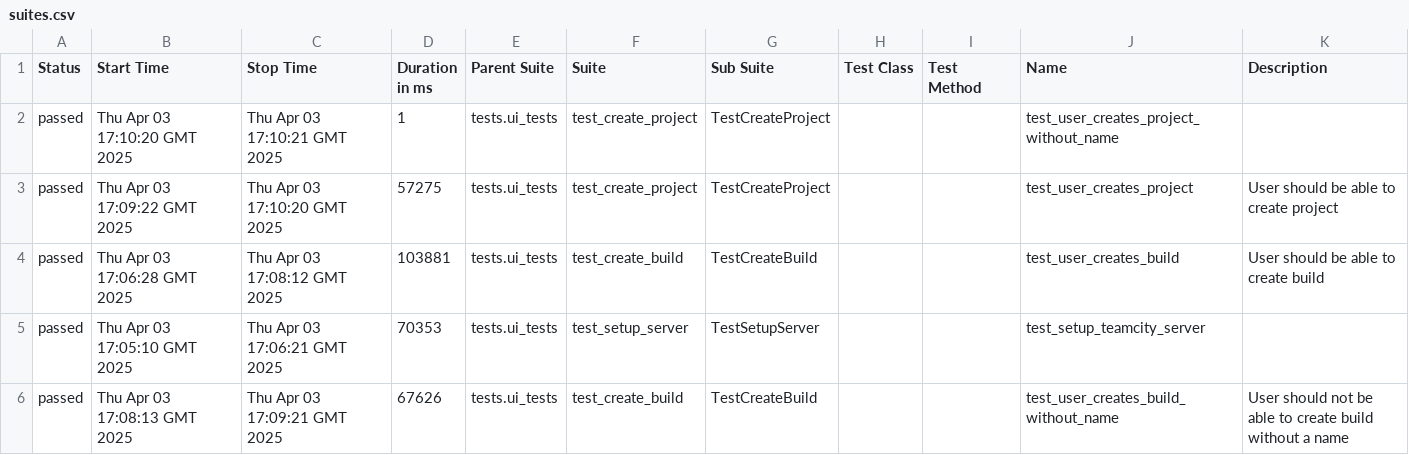
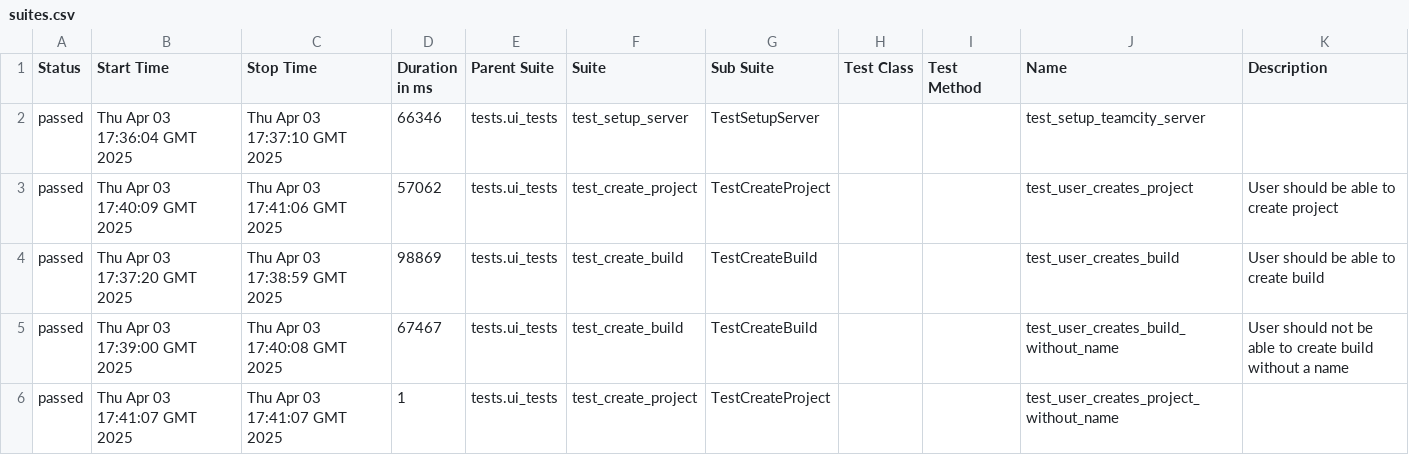
Before and after one commit to BonbonCola/teamcity_test_framework, a CSV file: ui/70/data/suites.csv, drawn as a sheet.

```diff
--- a/ui/70/data/suites.csv
+++ b/ui/70/data/suites.csv
@@ -1,6 +1,6 @@
 "Status","Start Time","Stop Time","Duration in ms","Parent Suite","Suite","Sub Suite","Test Class","Test Method","Name","Description"
-"passed","Thu Apr 03 17:10:20 GMT 2025","Thu Apr 03 17:10:21 GMT 2025","1","tests.ui_tests","test_create_project","TestCreateProject","","","test_user_creates_project_without_name",""
-"passed","Thu Apr 03 17:09:22 GMT 2025","Thu Apr 03 17:10:20 GMT 2025","57275","tests.ui_tests","test_create_project","TestCreateProject","","","test_user_creates_project","User should be able to create project"
-"passed","Thu Apr 03 17:06:28 GMT 2025","Thu Apr 03 17:08:12 GMT 2025","103881","tests.ui_tests","test_create_build","TestCreateBuild","","","test_user_creates_build","User should be able to create build"
-"passed","Thu Apr 03 17:05:10 GMT 2025","Thu Apr 03 17:06:21 GMT 2025","70353","tests.ui_tests","test_setup_server","TestSetupServer","","","test_setup_teamcity_server",""
-"passed","Thu Apr 03 17:08:13 GMT 2025","Thu Apr 03 17:09:21 GMT 2025","67626","tests.ui_tests","test_create_build","TestCreateBuild","","","test_user_creates_build_without_name","User should not be able to create build without a name"
+"passed","Thu Apr 03 17:36:04 GMT 2025","Thu Apr 03 17:37:10 GMT 2025","66346","tests.ui_tests","test_setup_server","TestSetupServer","","","test_setup_teamcity_server",""
+"passed","Thu Apr 03 17:40:09 GMT 2025","Thu Apr 03 17:41:06 GMT 2025","57062","tests.ui_tests","test_create_project","TestCreateProject","","","test_user_creates_project","User should be able to create project"
+"passed","Thu Apr 03 17:37:20 GMT 2025","Thu Apr 03 17:38:59 GMT 2025","98869","tests.ui_tests","test_create_build","TestCreateBuild","","","test_user_creates_build","User should be able to create build"
+"passed","Thu Apr 03 17:39:00 GMT 2025","Thu Apr 03 17:40:08 GMT 2025","67467","tests.ui_tests","test_create_build","TestCreateBuild","","","test_user_creates_build_without_name","User should not be able to create build without a name"
+"passed","Thu Apr 03 17:41:07 GMT 2025","Thu Apr 03 17:41:07 GMT 2025","1","tests.ui_tests","test_create_project","TestCreateProject","","","test_user_creates_project_without_name",""
```
Also changed, not shown: 38 other files.
